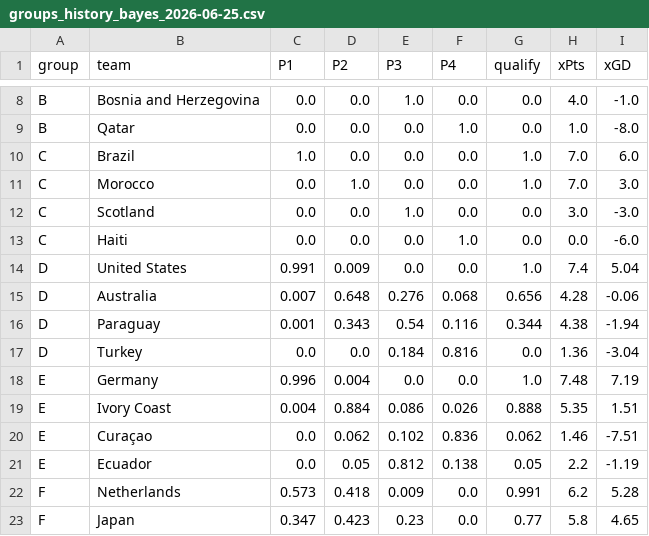
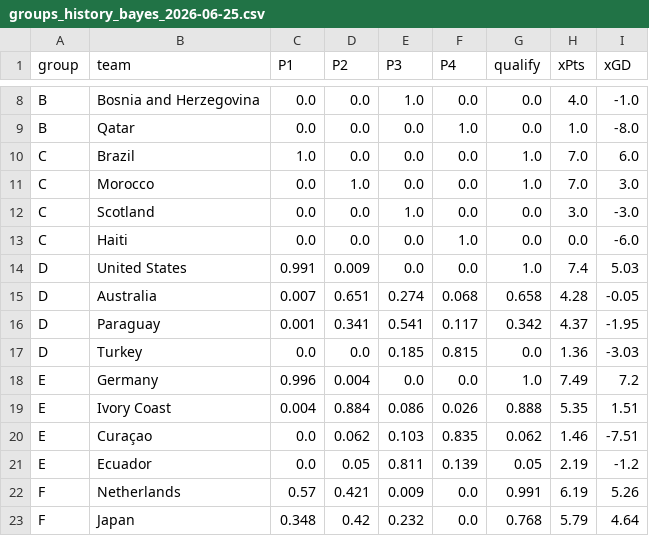
Before and after one commit to SergioLlana/world-cup-predictor, a CSV file: data/groups/groups_history_bayes_2026-06-25.csv, drawn as a sheet; only a part is shown, gaps mark what is left out; the diff covers the shown part only.

```diff
--- a/data/groups/groups_history_bayes_2026-06-25.csv
+++ b/data/groups/groups_history_bayes_2026-06-25.csv
@@ -13,11 +13,11 @@ C,Scotland,0.0,0.0,1.0,0.0,0.0,3.0,-3.0
 C,Haiti,0.0,0.0,0.0,1.0,0.0,0.0,-6.0
-D,United States,0.991,0.009,0.0,0.0,1.0,7.4,5.04
-D,Australia,0.007,0.648,0.276,0.068,0.656,4.28,-0.06
-D,Paraguay,0.001,0.343,0.54,0.116,0.344,4.38,-1.94
-D,Turkey,0.0,0.0,0.184,0.816,0.0,1.36,-3.04
-E,Germany,0.996,0.004,0.0,0.0,1.0,7.48,7.19
+D,United States,0.991,0.009,0.0,0.0,1.0,7.4,5.03
+D,Australia,0.007,0.651,0.274,0.068,0.658,4.28,-0.05
+D,Paraguay,0.001,0.341,0.541,0.117,0.342,4.37,-1.95
+D,Turkey,0.0,0.0,0.185,0.815,0.0,1.36,-3.03
+E,Germany,0.996,0.004,0.0,0.0,1.0,7.49,7.2
 E,Ivory Coast,0.004,0.884,0.086,0.026,0.888,5.35,1.51
-E,Curaçao,0.0,0.062,0.102,0.836,0.062,1.46,-7.51
-E,Ecuador,0.0,0.05,0.812,0.138,0.05,2.2,-1.19
-F,Netherlands,0.573,0.418,0.009,0.0,0.991,6.2,5.28
-F,Japan,0.347,0.423,0.23,0.0,0.77,5.8,4.65
+E,Curaçao,0.0,0.062,0.103,0.835,0.062,1.46,-7.51
+E,Ecuador,0.0,0.05,0.811,0.139,0.05,2.19,-1.2
+F,Netherlands,0.57,0.421,0.009,0.0,0.991,6.19,5.26
+F,Japan,0.348,0.42,0.232,0.0,0.768,5.79,4.64
```
Also changed, not shown: 57 edited cells elsewhere in this file, data/groups/groups_history_dc_2026-06-25.csv, data/input/xg.csv, 41 other files.
